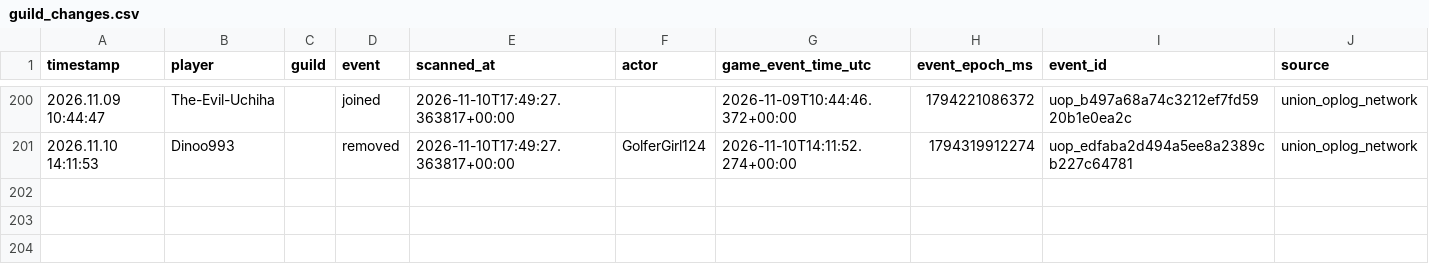
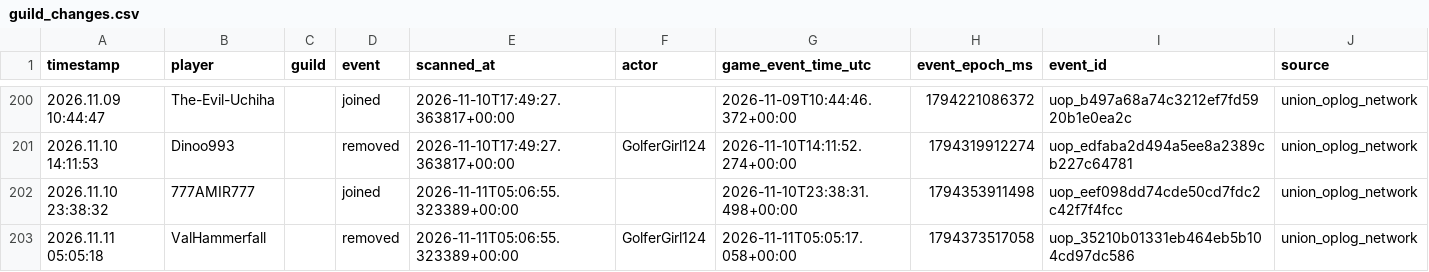
Before and after one commit to tannerr12/Z-Route, a CSV file: data/player_activity/guild_changes.csv, drawn as a sheet; only a part is shown, gaps mark what is left out; the diff names each change by its address in the sheet, - before the commit and + after, or states it on an @@ line.

Commit message:
Update deduplicated Player Activity history

```diff
--- a/data/player_activity/guild_changes.csv
+++ b/data/player_activity/guild_changes.csv
+row 202: 2026.11.10 23:38:32 | 777AMIR777 |  | joined | 2026-11-11T05:06:55.323389+00:00 |  | 2026-11-10T23:38:31.498+00:00 | 1794353911498 | uop_eef098dd74cde50cd7fdc2c42f7f4fcc | union_oplog_network
+row 203: 2026.11.11 05:05:18 | ValHammerfall |  | removed | 2026-11-11T05:06:55.323389+00:00 | GolferGirl124 | 2026-11-11T05:05:17.058+00:00 | 1794373517058 | uop_35210b01331eb464eb5b104cd97dc586 | union_oplog_network
```
